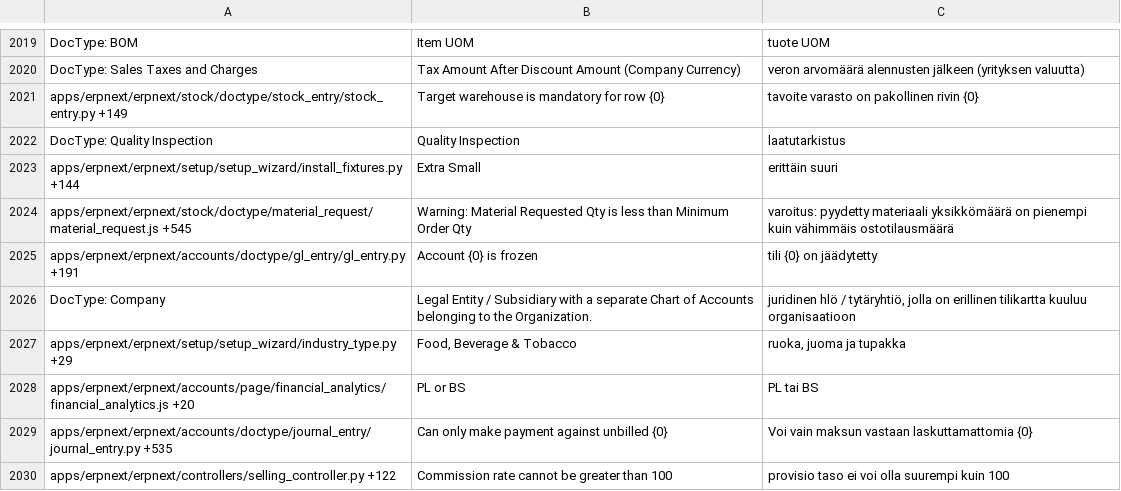
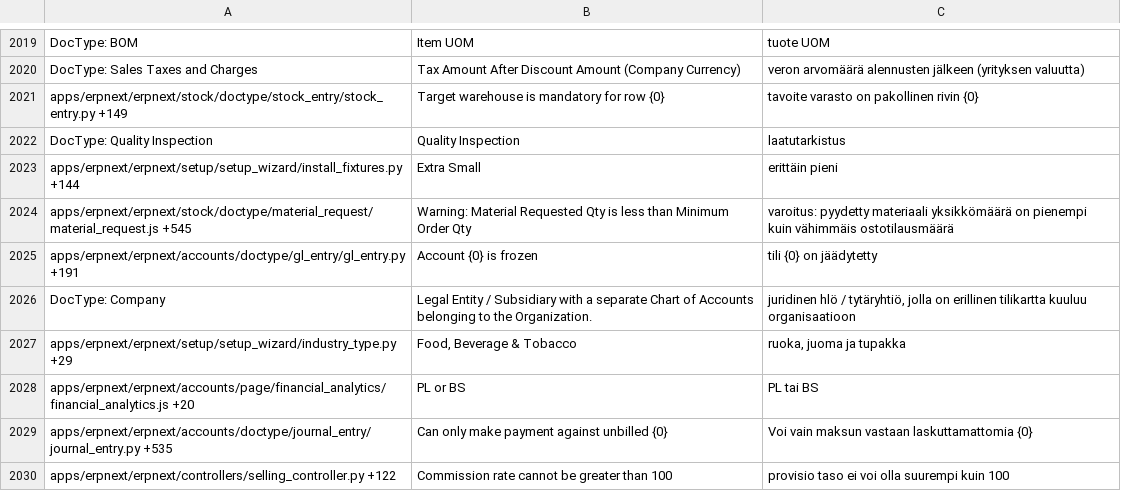
Before and after one commit to techyst-net/nexyst, a CSV file: erpnext/translations/fi.csv, drawn as a sheet; only a part is shown, gaps mark what is left out.

Commit message:
suomalainen translation fixed for Extra Small and Large

```diff
--- a/erpnext/translations/fi.csv
+++ b/erpnext/translations/fi.csv
@@ -2086,3 +2086,3 @@ apps/erpnext/erpnext/stock/doctype/stock_entry/stock_entry.py +149,Target wareho
 DocType: Quality Inspection,Quality Inspection,laatutarkistus
-apps/erpnext/erpnext/setup/setup_wizard/install_fixtures.py +144,Extra Small,erittäin suuri
+apps/erpnext/erpnext/setup/setup_wizard/install_fixtures.py +144,Extra Small,erittäin pieni
 apps/erpnext/erpnext/stock/doctype/material_request/material_request.js +545,Warning: Material Requested Qty is less than Minimum Order Qty,varoitus: pyydetty materiaali yksikkömäärä on pienempi kuin vähimmäis ostotilausmäärä
```
